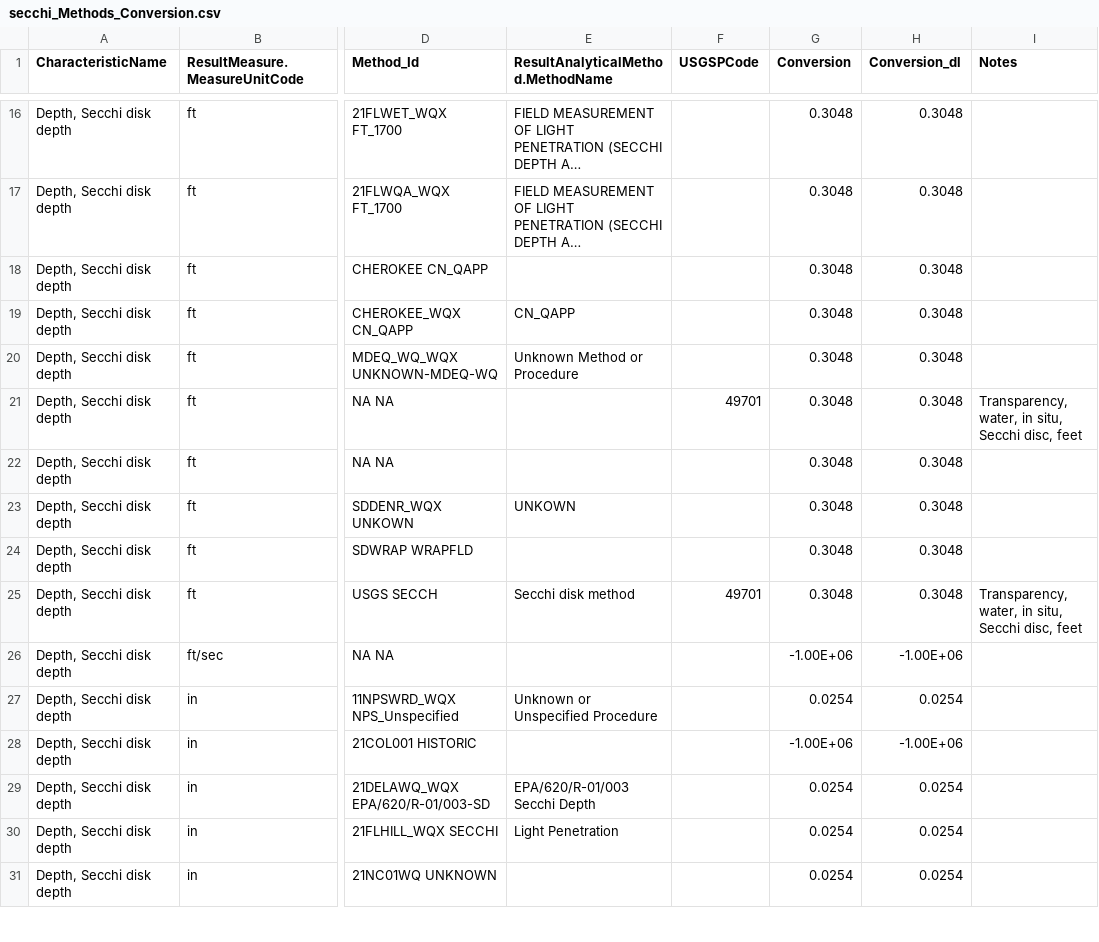
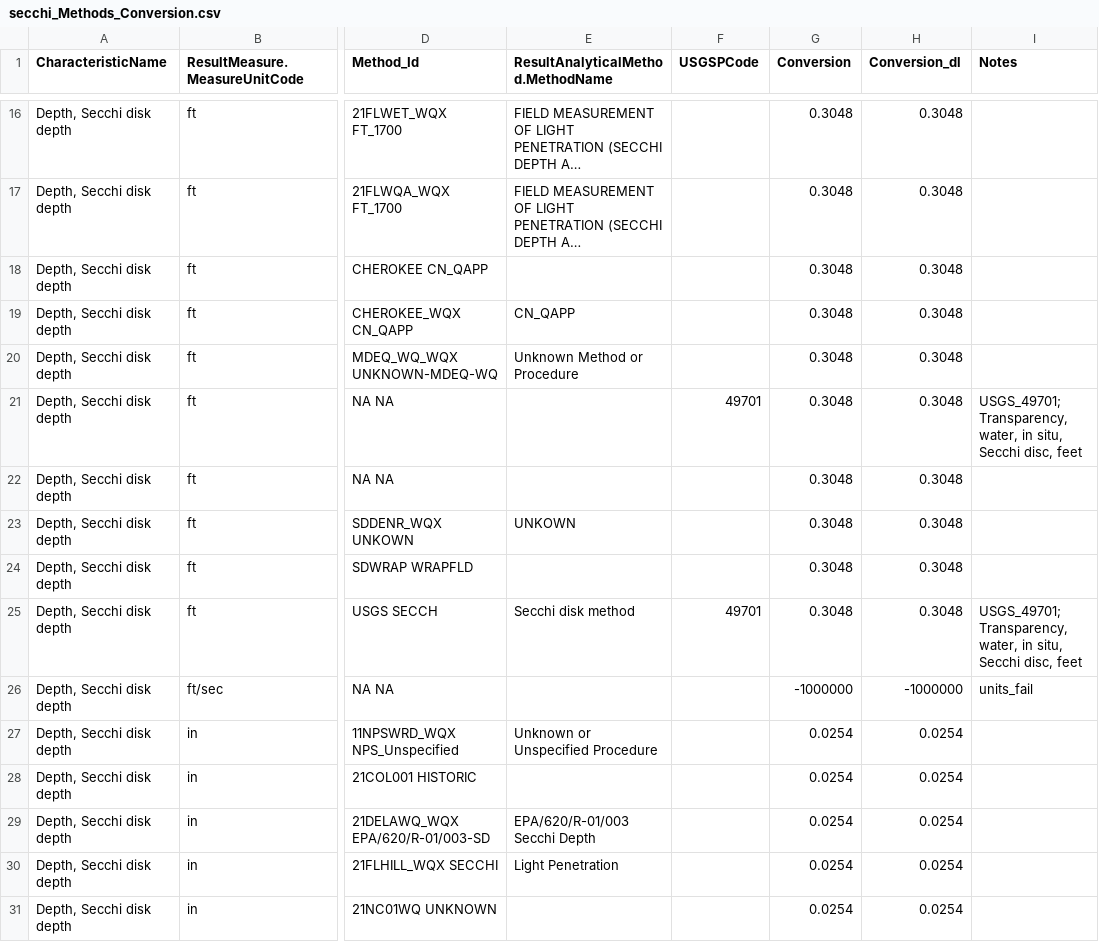
Before and after one commit to cont-limno/lagos_database, a CSV file: conversion_files/secchi_Methods_Conversion.csv, drawn as a sheet; only a part is shown, gaps mark what is left out; long unchanged cells end in …; the diff covers the shown part only; the diff names each change by its address in the sheet, - before the commit and + after, or states it on an @@ line.

Commit message:
Update secchi_Methods_Conversion.csv
Tidied up notes and changed a few discarded to keep.

```diff
--- a/conversion_files/secchi_Methods_Conversion.csv
+++ b/conversion_files/secchi_Methods_Conversion.csv
-I21 (Notes): Transparency, water,…
+I21 (Notes): USGS_49701; Transparency, water,…
-I25 (Notes): Transparency, water,…
+I25 (Notes): USGS_49701; Transparency, water,…
-G26 (Conversion): -1.00E+06
+G26 (Conversion): -1000000
-H26 (Conversion_dl): -1.00E+06
+H26 (Conversion_dl): -1000000
-I26 (Notes): (empty)
+I26 (Notes): units_fail
-G28 (Conversion): -1.00E+06
+G28 (Conversion): 0.0254
-H28 (Conversion_dl): -1.00E+06
+H28 (Conversion_dl): 0.0254
```
Also changed, not shown: 43 edited cells elsewhere in this file.
